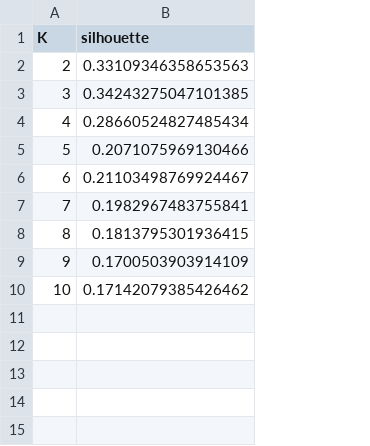
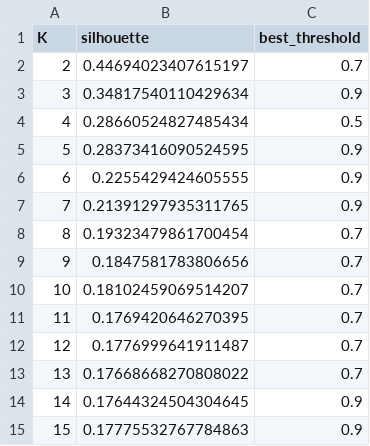
Before and after one commit to Princeadhi123/Study-2, a CSV file: diagnostics/birch_silhouette_vs_k.csv, drawn as a sheet; the diff names each change by its address in the sheet, - before the commit and + after, or states it on an @@ line.

```diff
--- a/diagnostics/birch_silhouette_vs_k.csv
+++ b/diagnostics/birch_silhouette_vs_k.csv
+column C (best_threshold), rows 2-10: 0.7 | 0.9 | 0.5 | 0.9 | 0.9 | 0.9 | 0.7 | 0.7 | 0.7
-B2 (silhouette): 0.33109346358653563
+B2 (silhouette): 0.44694023407615197
-B3 (silhouette): 0.34243275047101385
+B3 (silhouette): 0.34817540110429634
-B5 (silhouette): 0.2071075969130466
+B5 (silhouette): 0.28373416090524595
-B6 (silhouette): 0.21103498769924467
+B6 (silhouette): 0.2255429424605555
-B7 (silhouette): 0.1982967483755841
+B7 (silhouette): 0.21391297935311765
-B8 (silhouette): 0.1813795301936415
+B8 (silhouette): 0.19323479861700454
-B9 (silhouette): 0.1700503903914109
+B9 (silhouette): 0.1847581783806656
-B10 (silhouette): 0.17142079385426462
+B10 (silhouette): 0.18102459069514207
+row 11: 11 | 0.1769420646270395 | 0.7
+row 12: 12 | 0.1776999641911487 | 0.7
+row 13: 13 | 0.17668668270808022 | 0.7
+row 14: 14 | 0.17644324504304645 | 0.9
+row 15: 15 | 0.17775532767784863 | 0.9
```
Also changed, not shown: diagnostics/gmm_bic_aic.csv, diagnostics/gmm_silhouette_vs_k.csv, 34 other files.
